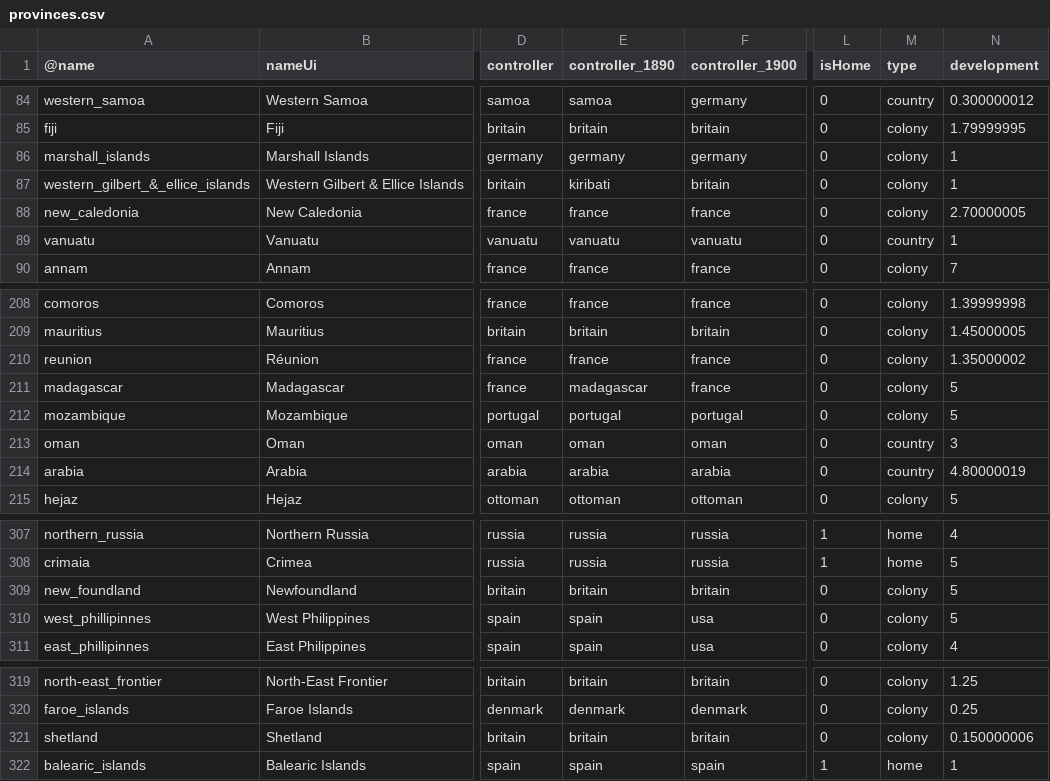
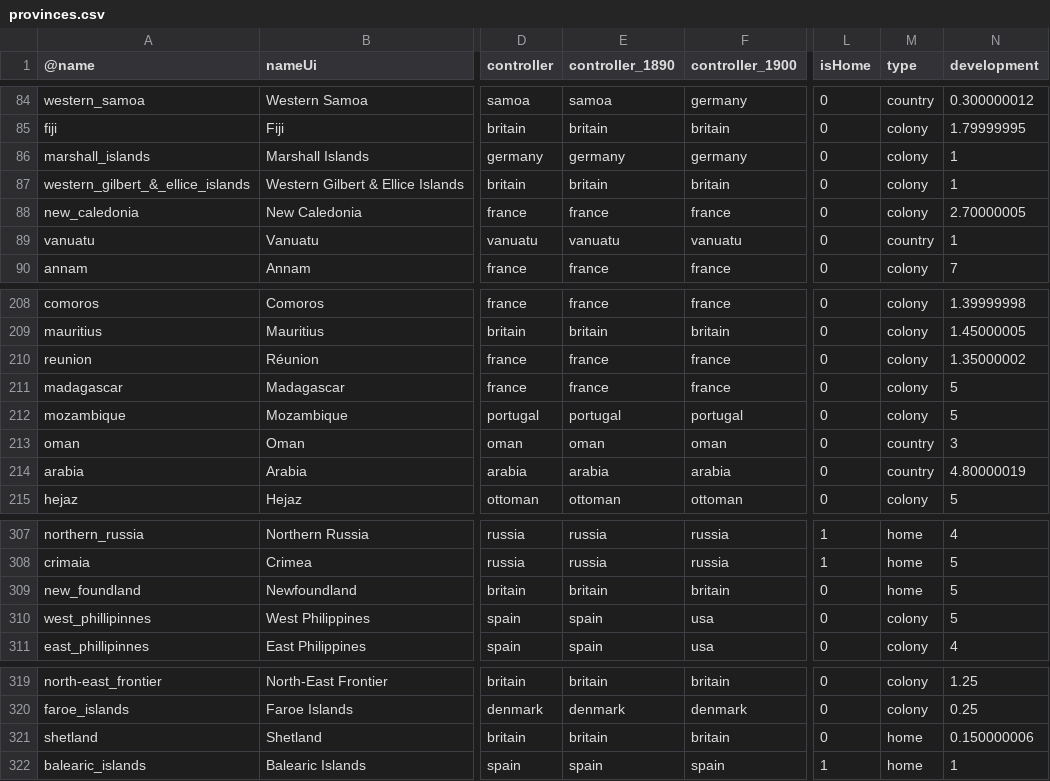
Before and after one commit to brothermunro/Dreadnought-Improvement-Project, a CSV file: provinces.csv, drawn as a sheet; only a part is shown, gaps mark what is left out; the diff covers the shown part only; the diff names each change by its address in the sheet, - before the commit and + after, or states it on an @@ line.

Commit message:
Fixed some home/colony issues and other weirdness. Britain now counts Canada and Australia as home provinces and will not give them away in a war (and Shetland).

```diff
--- a/provinces.csv
+++ b/provinces.csv
-E87 (controller_1890): kiribati
+E87 (controller_1890): britain
-E211 (controller_1890): madagascar
+E211 (controller_1890): france
-M309 (type): colony
+M309 (type): home
-M321 (type): colony
+M321 (type): home
```
Also changed, not shown: 32 edited cells elsewhere in this file.
